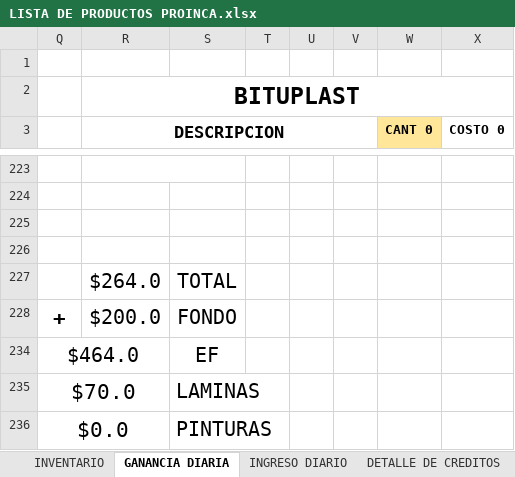
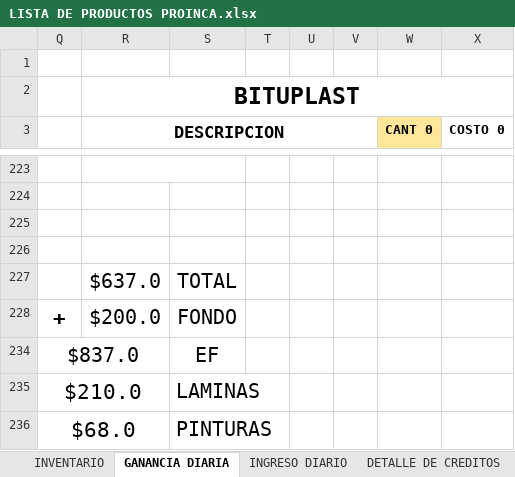
Before and after one commit to JPuente25/Proinca, an Excel workbook: LISTA DE PRODUCTOS PROINCA.xlsx, sheet GANANCIA DIARIA, drawn as a sheet; only a part is shown, gaps mark what is left out; values as stored, in another font and other column widths than the file's, no borders; the diff names each change by its address in the sheet, - before the commit and + after, or states it on an @@ line.

```diff
--- a/LISTA DE PRODUCTOS PROINCA.xlsx (sheet GANANCIA DIARIA)
+++ b/LISTA DE PRODUCTOS PROINCA.xlsx (sheet GANANCIA DIARIA)
-R227 (DESCRIPCION): $264.0
+R227 (DESCRIPCION): $637.0
-Q234: $464.0
+Q234: $837.0
-Q235: $70.0
+Q235: $210.0
-Q236: $0.0
+Q236: $68.0
```
Also changed, not shown: sheet CREDITOS, sheet DETALLE DE CREDITOS, sheet INGRESO DIARIO, sheet FLETES, other sheet tabs, formulas that keep their value.
